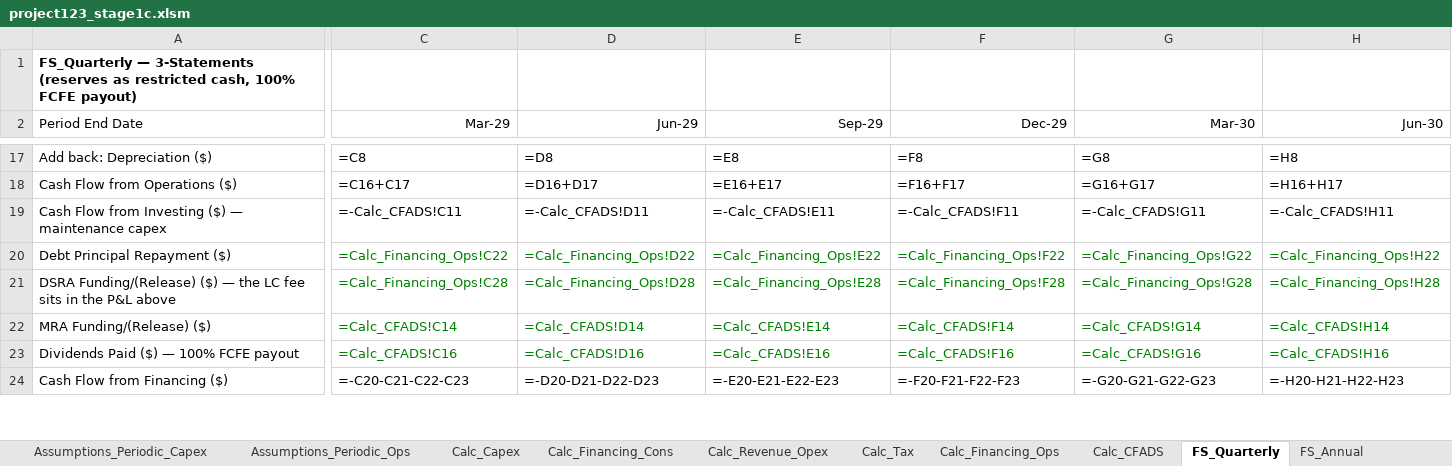
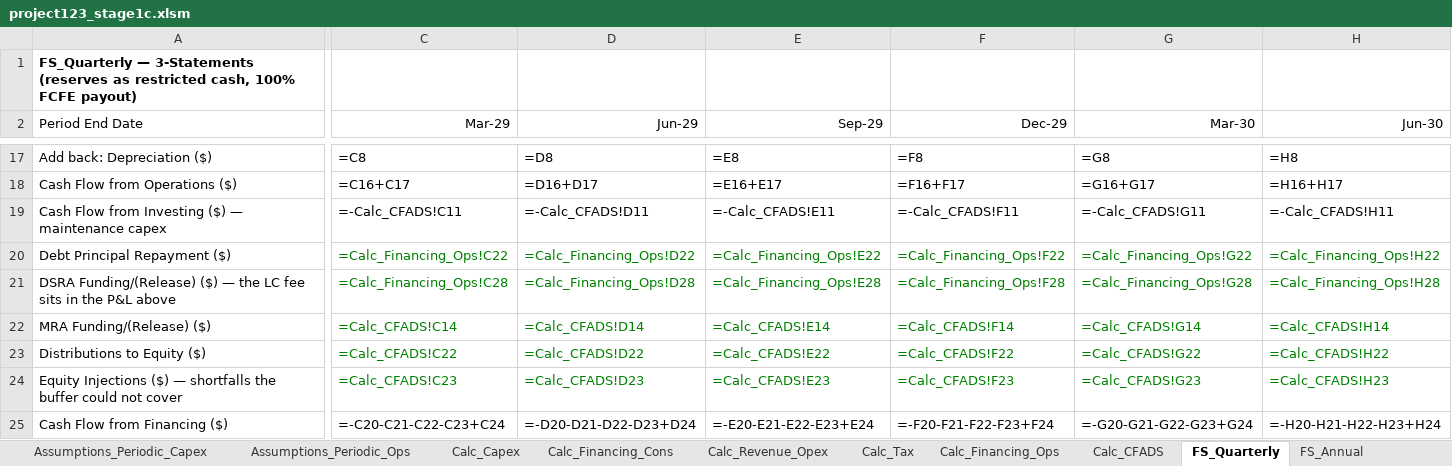
Before and after one commit to mirzilan/Work, an Excel workbook: projects/Project-123/output/project123_stage1c.xlsm, sheet FS_Quarterly, drawn as a sheet; only a part is shown, gaps mark what is left out; values as stored, in another font and other column widths than the file's, no borders; formulas without a stored value are shown as written; addresses are those after the commit; rows hold the shown columns only; the diff covers the shown part only; the diff names each change by its address in the sheet, - before the commit and + after, or states it on an @@ line.

```diff
--- a/projects/Project-123/output/project123_stage1c.xlsm (sheet FS_Quarterly)
+++ b/projects/Project-123/output/project123_stage1c.xlsm (sheet FS_Quarterly)
-A23 (Period End Date): Dividends Paid ($) — 100% FCFE payout
+A23 (Period End Date): Distributions to Equity ($)
-C23 (Mar-29): =Calc_CFADS!C16
+C23 (Mar-29): =Calc_CFADS!C22
-D23 (Jun-29): =Calc_CFADS!D16
+D23 (Jun-29): =Calc_CFADS!D22
-E23 (Sep-29): =Calc_CFADS!E16
+E23 (Sep-29): =Calc_CFADS!E22
-F23 (Dec-29): =Calc_CFADS!F16
+F23 (Dec-29): =Calc_CFADS!F22
-G23 (Mar-30): =Calc_CFADS!G16
+G23 (Mar-30): =Calc_CFADS!G22
-H23 (Jun-30): =Calc_CFADS!H16
+H23 (Jun-30): =Calc_CFADS!H22
+row 24: Equity Injections ($) — shortfalls the buffer could not cover | =Calc_CFADS!C23 | =Calc_CFADS!D23 | =Calc_CFADS!E23 | =Calc_CFADS!F23 | =Calc_CFADS!G23 | =Calc_CFADS!H23
-C25 (Mar-29): =-C20-C21-C22-C23
+C25 (Mar-29): =-C20-C21-C22-C23+C24
-D25 (Jun-29): =-D20-D21-D22-D23
+D25 (Jun-29): =-D20-D21-D22-D23+D24
-E25 (Sep-29): =-E20-E21-E22-E23
+E25 (Sep-29): =-E20-E21-E22-E23+E24
-F25 (Dec-29): =-F20-F21-F22-F23
+F25 (Dec-29): =-F20-F21-F22-F23+F24
-G25 (Mar-30): =-G20-G21-G22-G23
+G25 (Mar-30): =-G20-G21-G22-G23+G24
-H25 (Jun-30): =-H20-H21-H22-H23
+H25 (Jun-30): =-H20-H21-H22-H23+H24
```
Also changed, not shown: 3 added rows, 2 removed rows and 947 edited cells elsewhere in this sheet, sheet Calc_Tax, sheet Calc_CFADS, sheet FS_Annual, sheet Check_Control, sheet Cover, sheet Calc_Financing_Cons, 2 more sheets.
